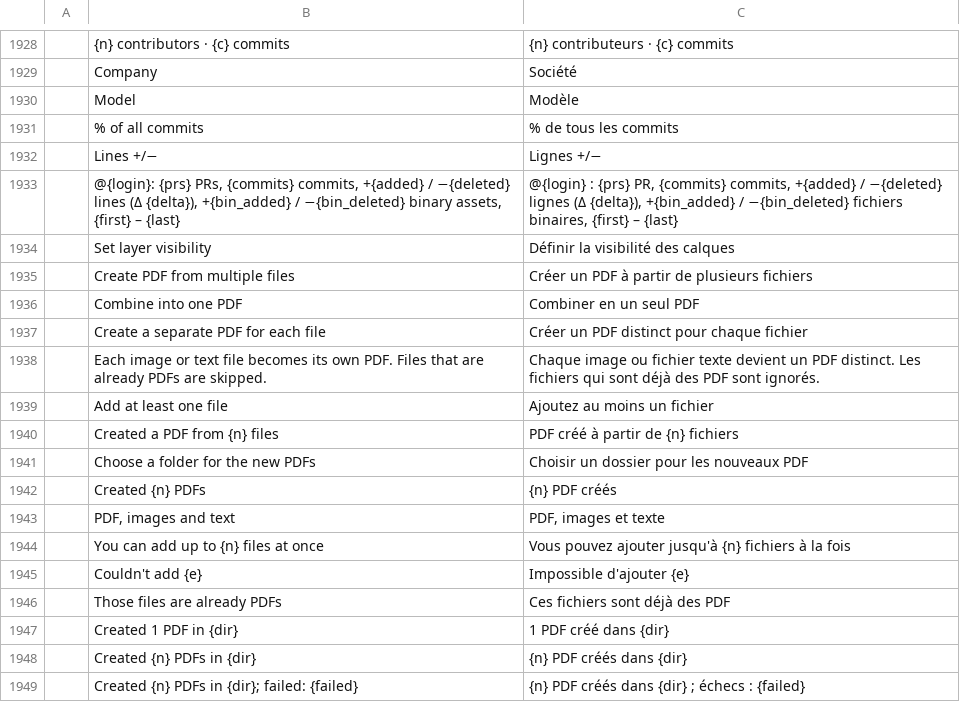
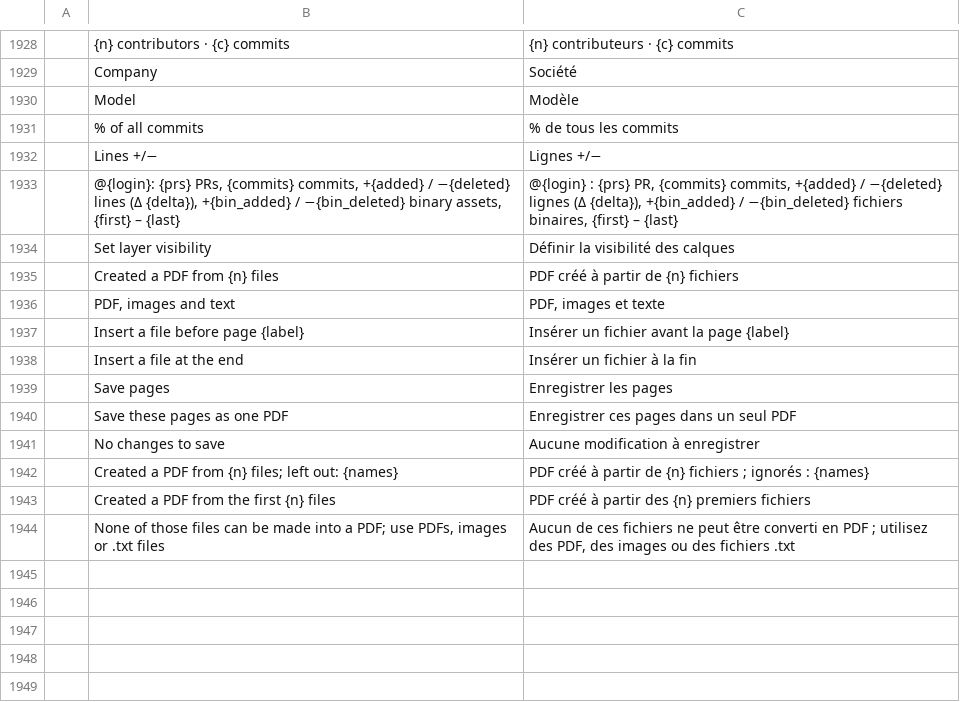
Before and after one commit to samehelhawary/pdfcraft, a TSV file: crates/ui-egui/src/i18n/fr.tsv, drawn as a sheet; only a part is shown, gaps mark what is left out.

```diff
--- a/crates/ui-egui/src/i18n/fr.tsv
+++ b/crates/ui-egui/src/i18n/fr.tsv
@@ -1934,16 +1934,11 @@
 	Set layer visibility	Définir la visibilité des calques
-	Create PDF from multiple files	Créer un PDF à partir de plusieurs fichiers
-	Combine into one PDF	Combiner en un seul PDF
-	Create a separate PDF for each file	Créer un PDF distinct pour chaque fichier
-	Each image or text file becomes its own PDF. Files that are already PDFs are skipped.	Chaque image ou fichier texte devient un PDF distinct. Les fichiers qui sont déjà des PDF sont ignorés.
-	Add at least one file	Ajoutez au moins un fichier
 	Created a PDF from {n} files	PDF créé à partir de {n} fichiers
-	Choose a folder for the new PDFs	Choisir un dossier pour les nouveaux PDF
-	Created {n} PDFs	{n} PDF créés
 	PDF, images and text	PDF, images et texte
-	You can add up to {n} files at once	Vous pouvez ajouter jusqu'à {n} fichiers à la fois
-	Couldn't add {e}	Impossible d'ajouter {e}
-	Those files are already PDFs	Ces fichiers sont déjà des PDF
-	Created 1 PDF in {dir}	1 PDF créé dans {dir}
-	Created {n} PDFs in {dir}	{n} PDF créés dans {dir}
-	Created {n} PDFs in {dir}; failed: {failed}	{n} PDF créés dans {dir} ; échecs : {failed}
+	Insert a file before page {label}	Insérer un fichier avant la page {label}
+	Insert a file at the end	Insérer un fichier à la fin
+	Save pages	Enregistrer les pages
+	Save these pages as one PDF	Enregistrer ces pages dans un seul PDF
+	No changes to save	Aucune modification à enregistrer
+	Created a PDF from {n} files; left out: {names}	PDF créé à partir de {n} fichiers ; ignorés : {names}
+	Created a PDF from the first {n} files	PDF créé à partir des {n} premiers fichiers
+	None of those files can be made into a PDF; use PDFs, images or .txt files	Aucun de ces fichiers ne peut être converti en PDF ; utilisez des PDF, des images ou des fichiers .txt
```
Also changed, not shown: crates/ui-egui/src/i18n/es.tsv, crates/ui-egui/src/i18n/ja.tsv, 14 other files.
